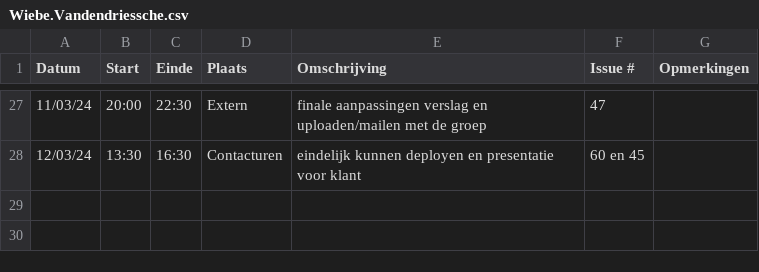
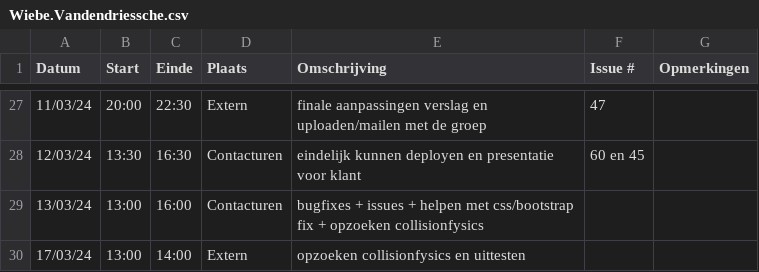
Before and after one commit to wiebe-vandendriessche/furnify, a CSV file: logboeken/Wiebe.Vandendriessche.csv, drawn as a sheet; only a part is shown, gaps mark what is left out.

Commit message:
Update Wiebe.Vandendriessche.csv

```diff
--- a/logboeken/Wiebe.Vandendriessche.csv
+++ b/logboeken/Wiebe.Vandendriessche.csv
@@ -28 +28,3 @@ Datum,Start,Einde,Plaats,Omschrijving,Issue #,Opmerkingen
 12/03/24,13:30,16:30,Contacturen, eindelijk kunnen deployen en presentatie voor klant,60 en 45,
+13/03/24,13:00,16:00,Contacturen, bugfixes + issues + helpen met css/bootstrap fix + opzoeken collisionfysics,,
+17/03/24,13:00,14:00,Extern, opzoeken collisionfysics en uittesten,,
```
